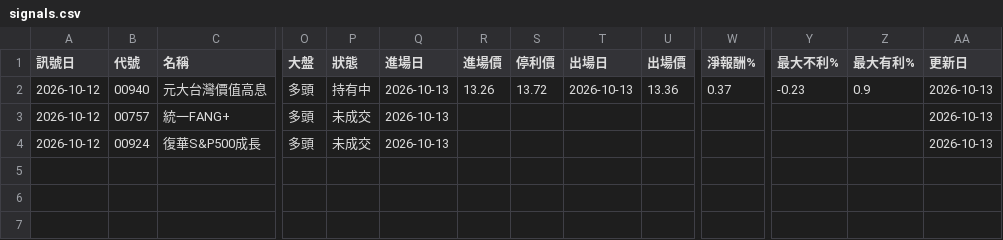
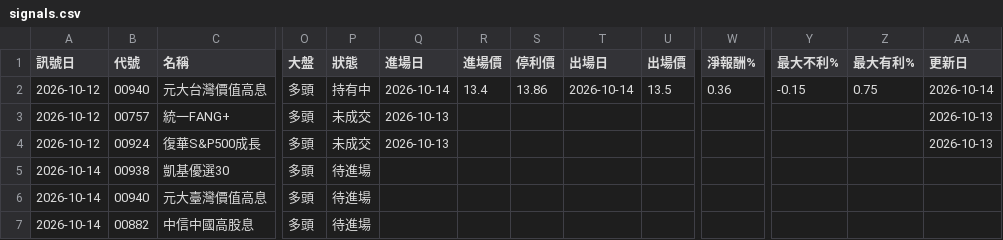
Before and after one commit to hn13920753/stock-scanner, a CSV file: records/signals.csv, drawn as a sheet; only a part is shown, gaps mark what is left out; rows hold the shown columns only; the diff names each change by its address in the sheet, - before the commit and + after, or states it on an @@ line.

```diff
--- a/records/signals.csv
+++ b/records/signals.csv
-Q2 (進場日): 2026-10-13
+Q2 (進場日): 2026-10-14
-R2 (進場價): 13.26
+R2 (進場價): 13.4
-S2 (停利價): 13.72
+S2 (停利價): 13.86
-T2 (出場日): 2026-10-13
+T2 (出場日): 2026-10-14
-U2 (出場價): 13.36
+U2 (出場價): 13.5
-W2 (淨報酬%): 0.37
+W2 (淨報酬%): 0.36
-Y2 (最大不利%): -0.23
+Y2 (最大不利%): -0.15
-Z2 (最大有利%): 0.9
+Z2 (最大有利%): 0.75
-AA2 (更新日): 2026-10-13
+AA2 (更新日): 2026-10-14
+row 5: 2026-10-14 | 00938 | 凱基優選30 | 多頭 | 待進場
+row 6: 2026-10-14 | 00940 | 元大臺灣價值高息 | 多頭 | 待進場
+row 7: 2026-10-14 | 00882 | 中信中國高股息 | 多頭 | 待進場
```
Also changed, not shown: 1 other file.
